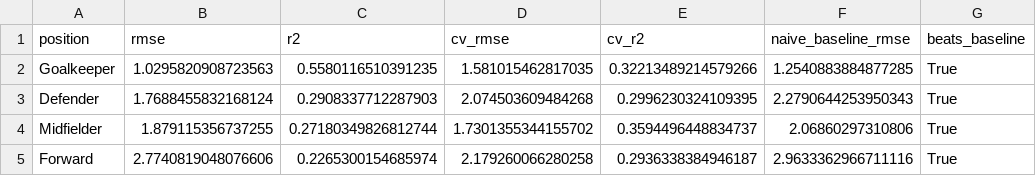
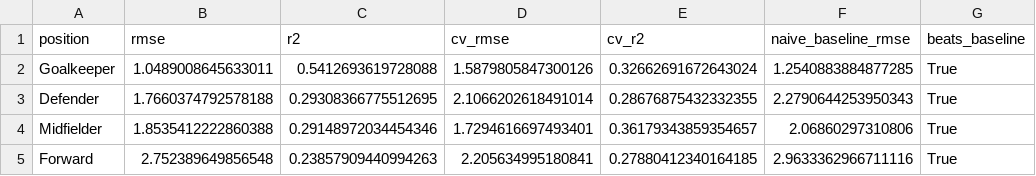
Before and after one commit to advkulkarni7/fpl_predictor, a CSV file: data/model_metrics.csv, drawn as a sheet; only a part is shown; the diff names each change by its address in the sheet, - before the commit and + after, or states it on an @@ line.

```diff
--- a/data/model_metrics.csv
+++ b/data/model_metrics.csv
-B2 (rmse): 1.0295820908723563
+B2 (rmse): 1.0489008645633011
-C2 (r2): 0.5580116510391235
+C2 (r2): 0.5412693619728088
-D2 (cv_rmse): 1.581015462817035
+D2 (cv_rmse): 1.5879805847300126
-E2 (cv_r2): 0.32213489214579266
+E2 (cv_r2): 0.32662691672643024
-B3 (rmse): 1.7688455832168124
+B3 (rmse): 1.7660374792578188
-C3 (r2): 0.2908337712287903
+C3 (r2): 0.29308366775512695
-D3 (cv_rmse): 2.074503609484268
+D3 (cv_rmse): 2.1066202618491014
-E3 (cv_r2): 0.2996230324109395
+E3 (cv_r2): 0.28676875432332355
-B4 (rmse): 1.879115356737255
+B4 (rmse): 1.8535412222860388
-C4 (r2): 0.27180349826812744
+C4 (r2): 0.29148972034454346
-D4 (cv_rmse): 1.7301355344155702
+D4 (cv_rmse): 1.7294616697493401
-E4 (cv_r2): 0.3594496448834737
+E4 (cv_r2): 0.36179343859354657
-B5 (rmse): 2.7740819048076606
+B5 (rmse): 2.752389649856548
-C5 (r2): 0.2265300154685974
+C5 (r2): 0.23857909440994263
-D5 (cv_rmse): 2.179260066280258
+D5 (cv_rmse): 2.205634995180841
-E5 (cv_r2): 0.2936338384946187
+E5 (cv_r2): 0.27880412340164185
```
Also changed, not shown: data/fpl_predictions.csv, data/player_fixture_scores.csv, 2 other files.
